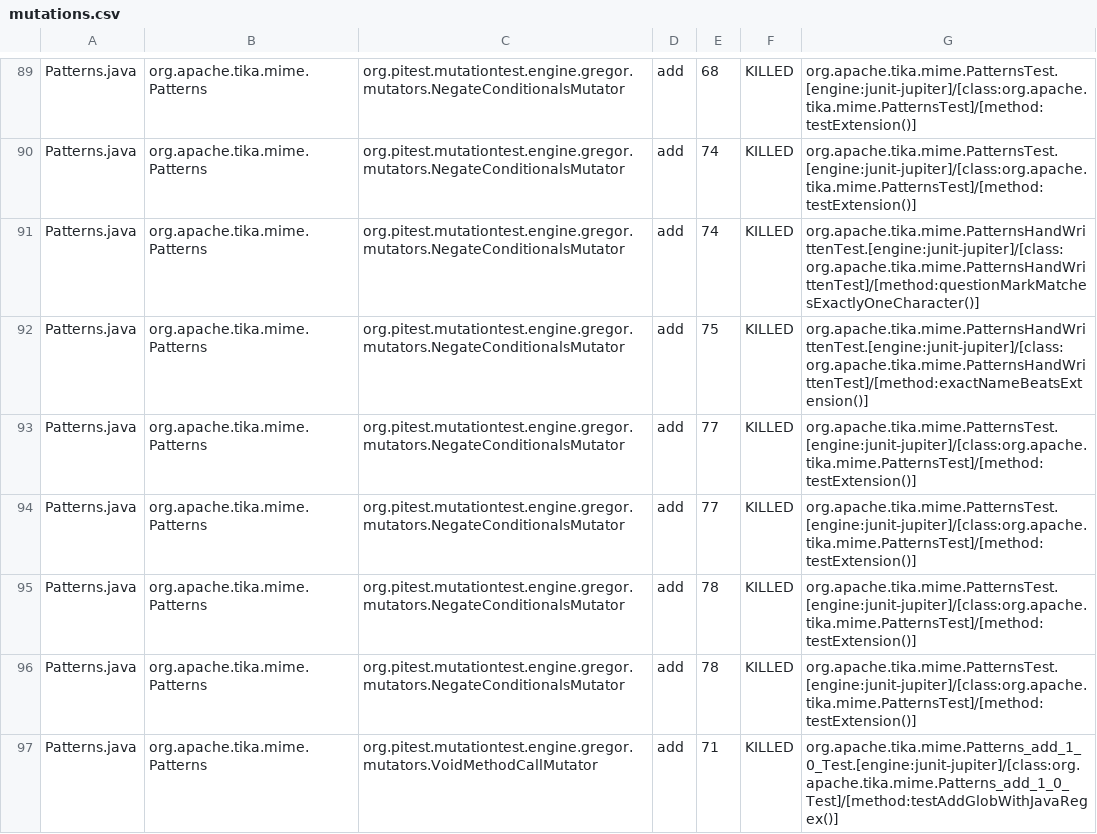
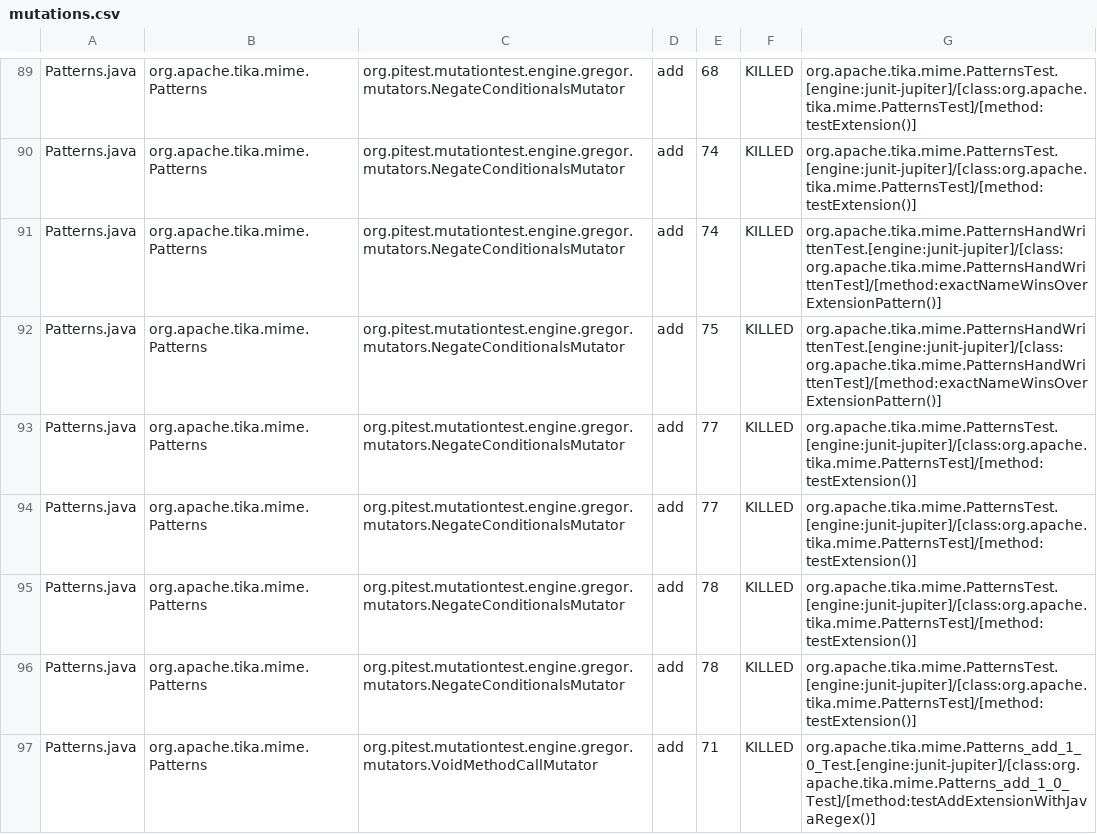
Before and after one commit to LucBrennan/tika, a CSV file: tache2/pitest-final/mutations.csv, drawn as a sheet; only a part is shown, gaps mark what is left out; the diff covers the shown part only.

Commit message:
Hand-written step 9 tests, final pitest report, no README

```diff
--- a/tache2/pitest-final/mutations.csv
+++ b/tache2/pitest-final/mutations.csv
@@ -90,4 +90,4 @@ Patterns.java,org.apache.tika.mime.Patterns,org.pitest.mutationtest.engine.grego
 Patterns.java,org.apache.tika.mime.Patterns,org.pitest.mutationtest.engine.gregor.mutators.NegateConditionalsMutator,add,74,KILLED,org.apache.tika.mime.PatternsTest.[engine:junit-jupiter]/[class:org.apache.tika.mime.PatternsTest]/[method:testExtension()]
-Patterns.java,org.apache.tika.mime.Patterns,org.pitest.mutationtest.engine.gregor.mutators.NegateConditionalsMutator,add,74,KILLED,org.apache.tika.mime.PatternsHandWrittenTest.[engine:junit-jupiter]/[class:org.apache.tika.mime.PatternsHandWrittenTest]/[method:questionMarkMatchesExactlyOneCharacter()]
-Patterns.java,org.apache.tika.mime.Patterns,org.pitest.mutationtest.engine.gregor.mutators.NegateConditionalsMutator,add,75,KILLED,org.apache.tika.mime.PatternsHandWrittenTest.[engine:junit-jupiter]/[class:org.apache.tika.mime.PatternsHandWrittenTest]/[method:exactNameBeatsExtension()]
+Patterns.java,org.apache.tika.mime.Patterns,org.pitest.mutationtest.engine.gregor.mutators.NegateConditionalsMutator,add,74,KILLED,org.apache.tika.mime.PatternsHandWrittenTest.[engine:junit-jupiter]/[class:org.apache.tika.mime.PatternsHandWrittenTest]/[method:exactNameWinsOverExtensionPattern()]
+Patterns.java,org.apache.tika.mime.Patterns,org.pitest.mutationtest.engine.gregor.mutators.NegateConditionalsMutator,add,75,KILLED,org.apache.tika.mime.PatternsHandWrittenTest.[engine:junit-jupiter]/[class:org.apache.tika.mime.PatternsHandWrittenTest]/[method:exactNameWinsOverExtensionPattern()]
 Patterns.java,org.apache.tika.mime.Patterns,org.pitest.mutationtest.engine.gregor.mutators.NegateConditionalsMutator,add,77,KILLED,org.apache.tika.mime.PatternsTest.[engine:junit-jupiter]/[class:org.apache.tika.mime.PatternsTest]/[method:testExtension()]
@@ -96,2 +96,2 @@ Patterns.java,org.apache.tika.mime.Patterns,org.pitest.mutationtest.engine.grego
 Patterns.java,org.apache.tika.mime.Patterns,org.pitest.mutationtest.engine.gregor.mutators.NegateConditionalsMutator,add,78,KILLED,org.apache.tika.mime.PatternsTest.[engine:junit-jupiter]/[class:org.apache.tika.mime.PatternsTest]/[method:testExtension()]
-Patterns.java,org.apache.tika.mime.Patterns,org.pitest.mutationtest.engine.gregor.mutators.VoidMethodCallMutator,add,71,KILLED,org.apache.tika.mime.Patterns_add_1_0_Test.[engine:junit-jupiter]/[class:org.apache.tika.mime.Patterns_add_1_0_Test]/[method:testAddGlobWithJavaRegex()]
+Patterns.java,org.apache.tika.mime.Patterns,org.pitest.mutationtest.engine.gregor.mutators.VoidMethodCallMutator,add,71,KILLED,org.apache.tika.mime.Patterns_add_1_0_Test.[engine:junit-jupiter]/[class:org.apache.tika.mime.Patterns_add_1_0_Test]/[method:testAddExtensionWithJavaRegex()]
```
Also changed, not shown: 66 edited cells elsewhere in this file, 8 other files.
